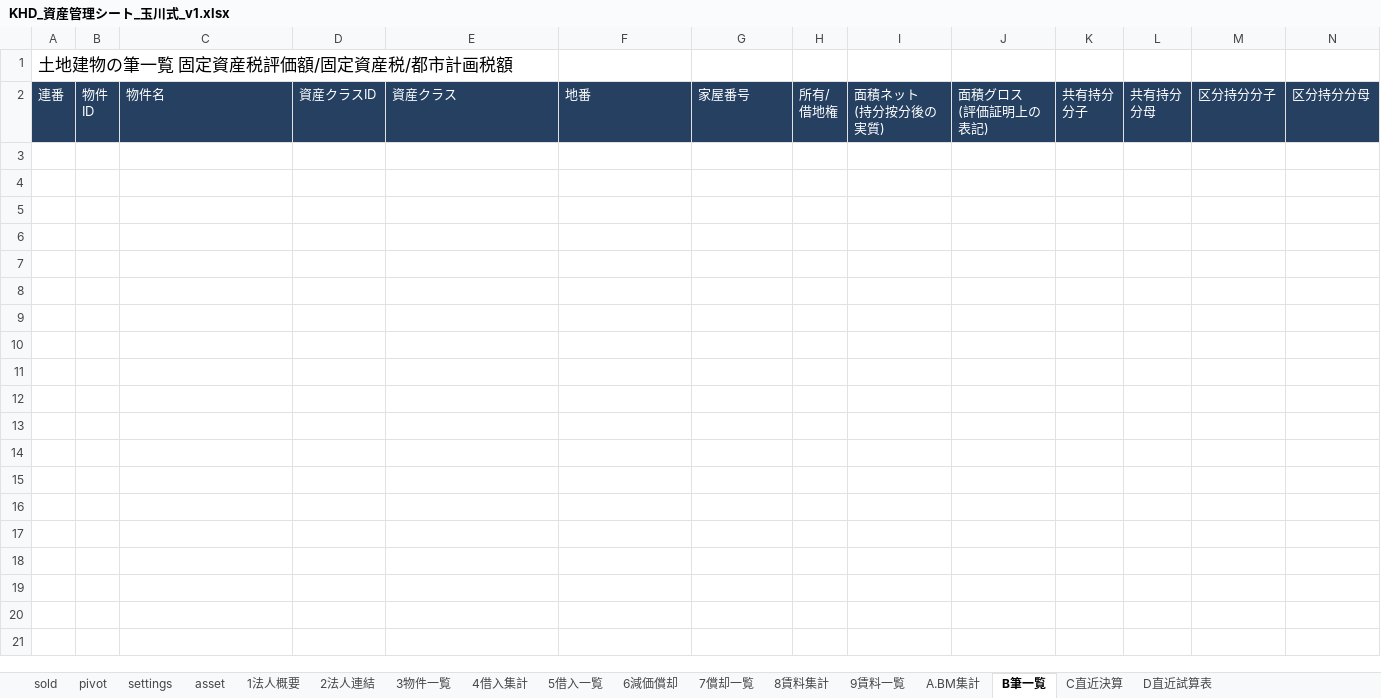
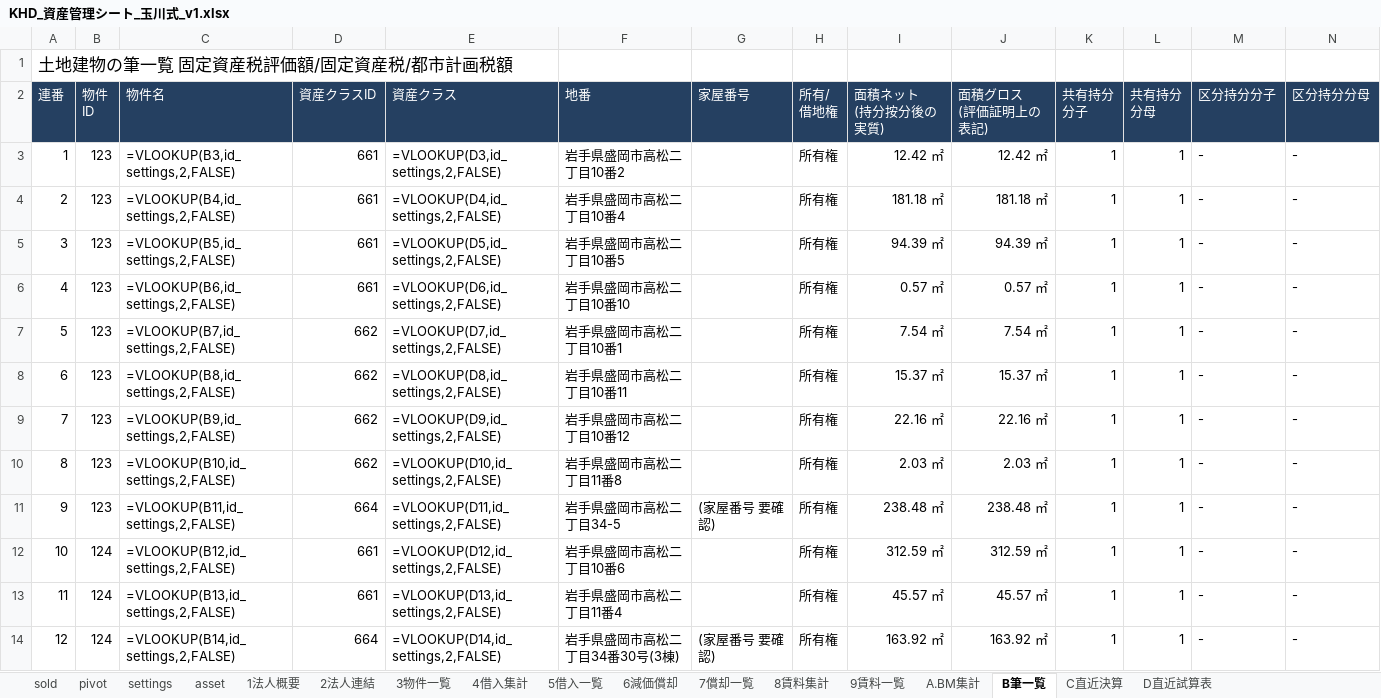
Before and after one commit to ec-seller-oss/khd_workspace, an Excel workbook: KHD_資産管理シート_玉川式_v1.xlsx, sheet B筆一覧, drawn as a sheet; only a part is shown; values as stored, in another font and other column widths than the file's, no borders; formulas without a stored value are shown as written; rows hold the shown columns only; the diff names each change by its address in the sheet, - before the commit and + after, or states it on an @@ line.

```diff
--- a/KHD_資産管理シート_玉川式_v1.xlsx (sheet B筆一覧)
+++ b/KHD_資産管理シート_玉川式_v1.xlsx (sheet B筆一覧)
+row 3: 1 | 123 | =VLOOKUP(B3,id_settings,2,FALSE) | 661 | =VLOOKUP(D3,id_settings,2,FALSE) | 岩手県盛岡市高松二丁目10番2 |  | 所有権 | 12.42 ㎡ | 12.42 ㎡ | 1 | 1 | - | -
+row 4: 2 | 123 | =VLOOKUP(B4,id_settings,2,FALSE) | 661 | =VLOOKUP(D4,id_settings,2,FALSE) | 岩手県盛岡市高松二丁目10番4 |  | 所有権 | 181.18 ㎡ | 181.18 ㎡ | 1 | 1 | - | -
+row 5: 3 | 123 | =VLOOKUP(B5,id_settings,2,FALSE) | 661 | =VLOOKUP(D5,id_settings,2,FALSE) | 岩手県盛岡市高松二丁目10番5 |  | 所有権 | 94.39 ㎡ | 94.39 ㎡ | 1 | 1 | - | -
+row 6: 4 | 123 | =VLOOKUP(B6,id_settings,2,FALSE) | 661 | =VLOOKUP(D6,id_settings,2,FALSE) | 岩手県盛岡市高松二丁目10番10 |  | 所有権 | 0.57 ㎡ | 0.57 ㎡ | 1 | 1 | - | -
+row 7: 5 | 123 | =VLOOKUP(B7,id_settings,2,FALSE) | 662 | =VLOOKUP(D7,id_settings,2,FALSE) | 岩手県盛岡市高松二丁目10番1 |  | 所有権 | 7.54 ㎡ | 7.54 ㎡ | 1 | 1 | - | -
+row 8: 6 | 123 | =VLOOKUP(B8,id_settings,2,FALSE) | 662 | =VLOOKUP(D8,id_settings,2,FALSE) | 岩手県盛岡市高松二丁目10番11 |  | 所有権 | 15.37 ㎡ | 15.37 ㎡ | 1 | 1 | - | -
+row 9: 7 | 123 | =VLOOKUP(B9,id_settings,2,FALSE) | 662 | =VLOOKUP(D9,id_settings,2,FALSE) | 岩手県盛岡市高松二丁目10番12 |  | 所有権 | 22.16 ㎡ | 22.16 ㎡ | 1 | 1 | - | -
+row 10: 8 | 123 | =VLOOKUP(B10,id_settings,2,FALSE) | 662 | =VLOOKUP(D10,id_settings,2,FALSE) | 岩手県盛岡市高松二丁目11番8 |  | 所有権 | 2.03 ㎡ | 2.03 ㎡ | 1 | 1 | - | -
+row 11: 9 | 123 | =VLOOKUP(B11,id_settings,2,FALSE) | 664 | =VLOOKUP(D11,id_settings,2,FALSE) | 岩手県盛岡市高松二丁目34-5 | (家屋番号 要確認) | 所有権 | 238.48 ㎡ | 238.48 ㎡ | 1 | 1 | - | -
+row 12: 10 | 124 | =VLOOKUP(B12,id_settings,2,FALSE) | 661 | =VLOOKUP(D12,id_settings,2,FALSE) | 岩手県盛岡市高松二丁目10番6 |  | 所有権 | 312.59 ㎡ | 312.59 ㎡ | 1 | 1 | - | -
+row 13: 11 | 124 | =VLOOKUP(B13,id_settings,2,FALSE) | 661 | =VLOOKUP(D13,id_settings,2,FALSE) | 岩手県盛岡市高松二丁目11番4 |  | 所有権 | 45.57 ㎡ | 45.57 ㎡ | 1 | 1 | - | -
+row 14: 12 | 124 | =VLOOKUP(B14,id_settings,2,FALSE) | 664 | =VLOOKUP(D14,id_settings,2,FALSE) | 岩手県盛岡市高松二丁目34番30号(3棟) | (家屋番号 要確認) | 所有権 | 163.92 ㎡ | 163.92 ㎡ | 1 | 1 | - | -
```
Also changed, not shown: sheet 8賃料集計, sheet 5借入一覧, sheet asset, sheet sold.
